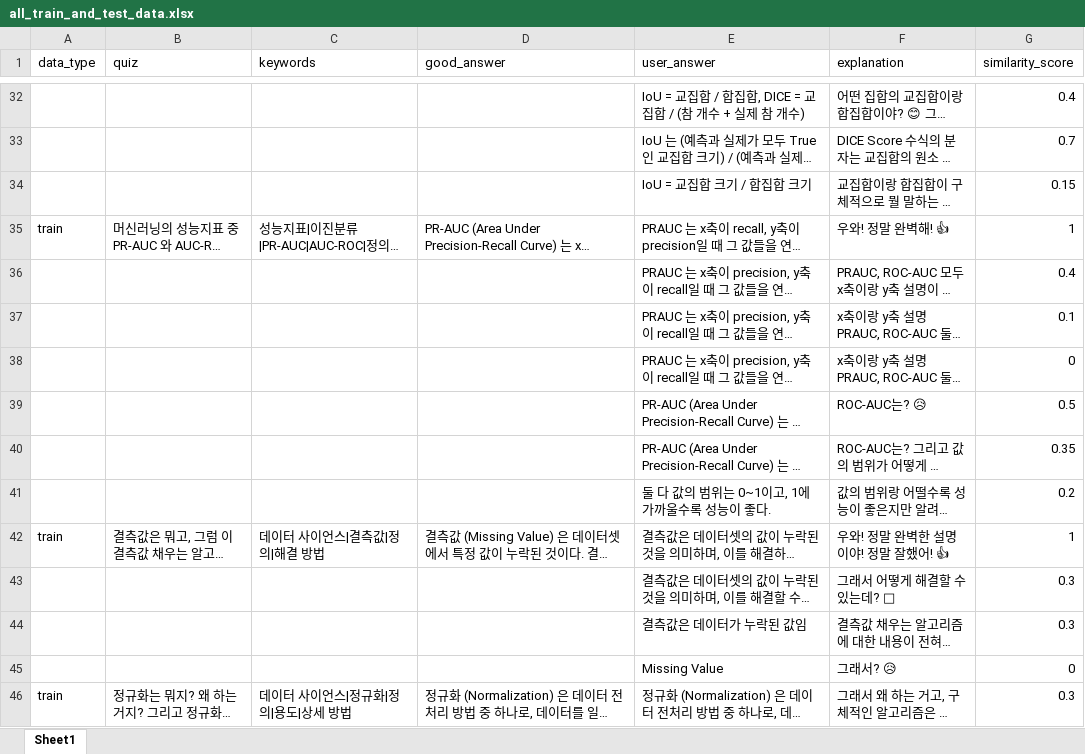
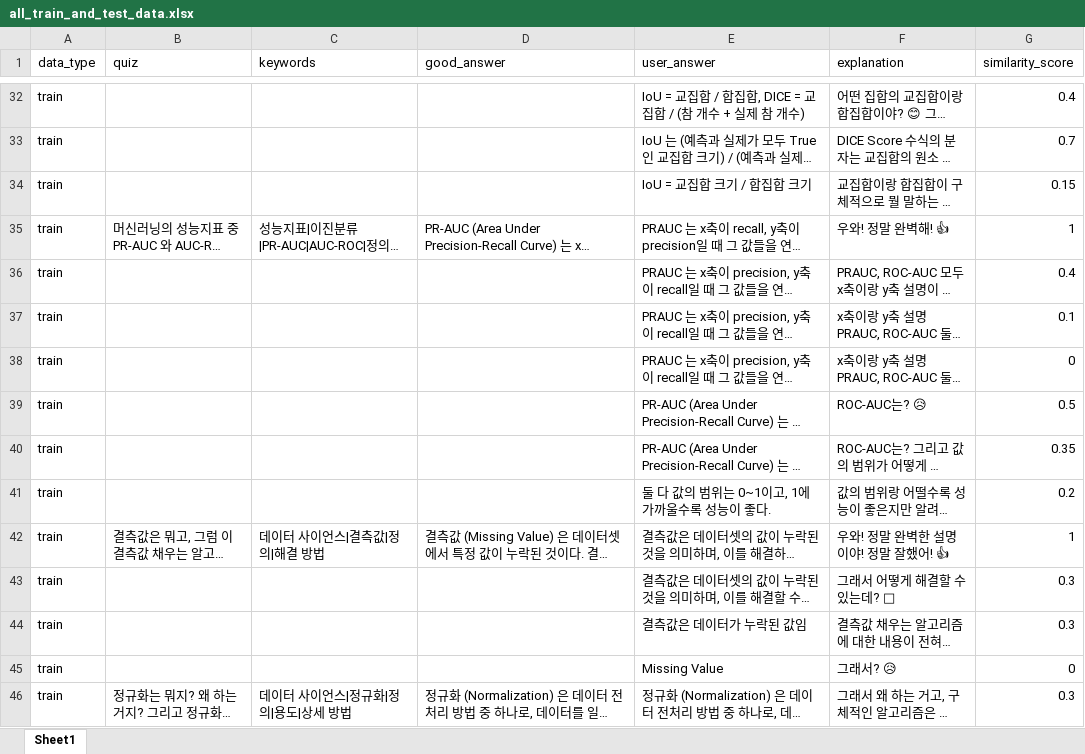
Before and after one commit to WannaBeSuperteur/AI_Projects, an Excel workbook: 2025_07_02_OhLoRA_ML_Tutor/ai_quiz/dataset/all_train_and_test_data.xlsx, sheet Sheet1, drawn as a sheet; only a part is shown, gaps mark what is left out; long unchanged cells end in …; values as stored, in another font and other column widths than the file's, no borders; the diff covers the shown part only; the diff names each change by its address in the sheet, - before the commit and + after, or states it on an @@ line.

```diff
--- a/2025_07_02_OhLoRA_ML_Tutor/ai_quiz/dataset/all_train_and_test_data.xlsx (sheet Sheet1)
+++ b/2025_07_02_OhLoRA_ML_Tutor/ai_quiz/dataset/all_train_and_test_data.xlsx (sheet Sheet1)
-A32:A34 (data_type): (empty)
+A32:A34 (data_type): train
-A36:A41 (data_type): (empty)
+A36:A41 (data_type): train
-A43:A45 (data_type): (empty)
+A43:A45 (data_type): train
```
Also changed, not shown: 30 added rows and 246 edited cells elsewhere in this sheet, 1 other file.
